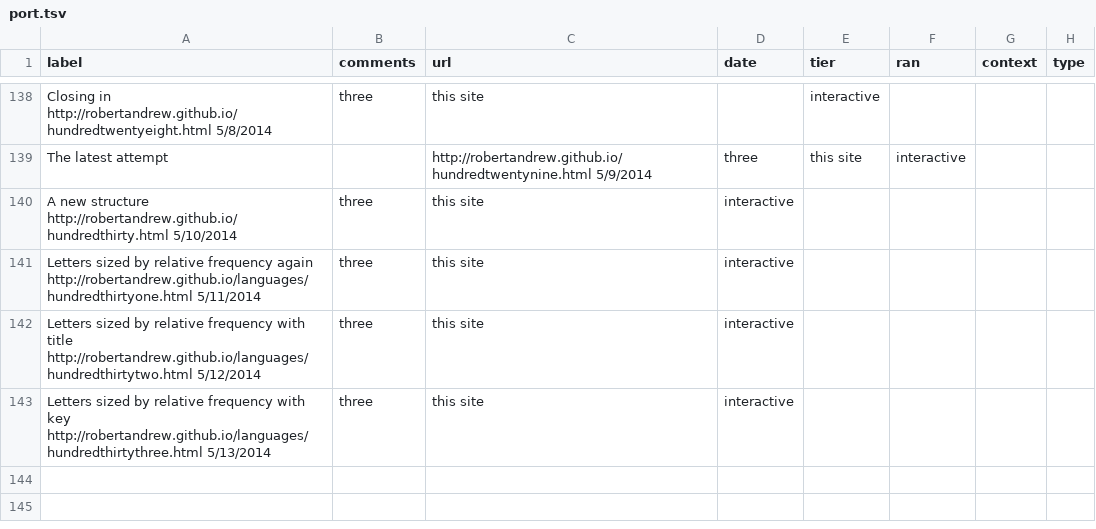
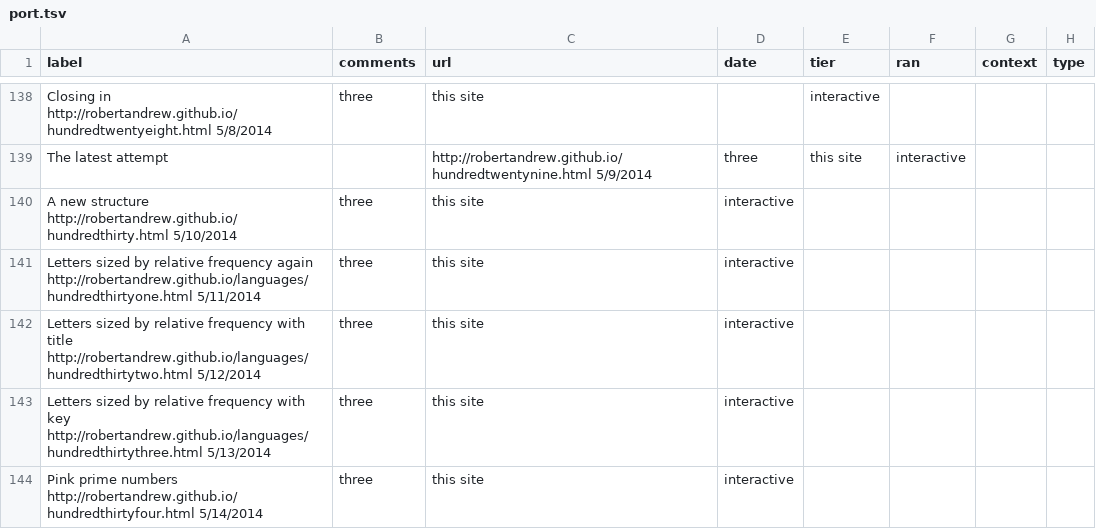
Before and after one commit to robertandrew/robertandrew.github.io, a TSV file: port.tsv, drawn as a sheet; only a part is shown, gaps mark what is left out; the diff names each change by its address in the sheet, - before the commit and + after, or states it on an @@ line.

Commit message:
Update port.tsv

```diff
--- a/port.tsv
+++ b/port.tsv
+row 144: Pink prime numbers http://robertandrew.github.io/hundredthirtyfour.html 5/14/2014 | three | this site | interactive
```
